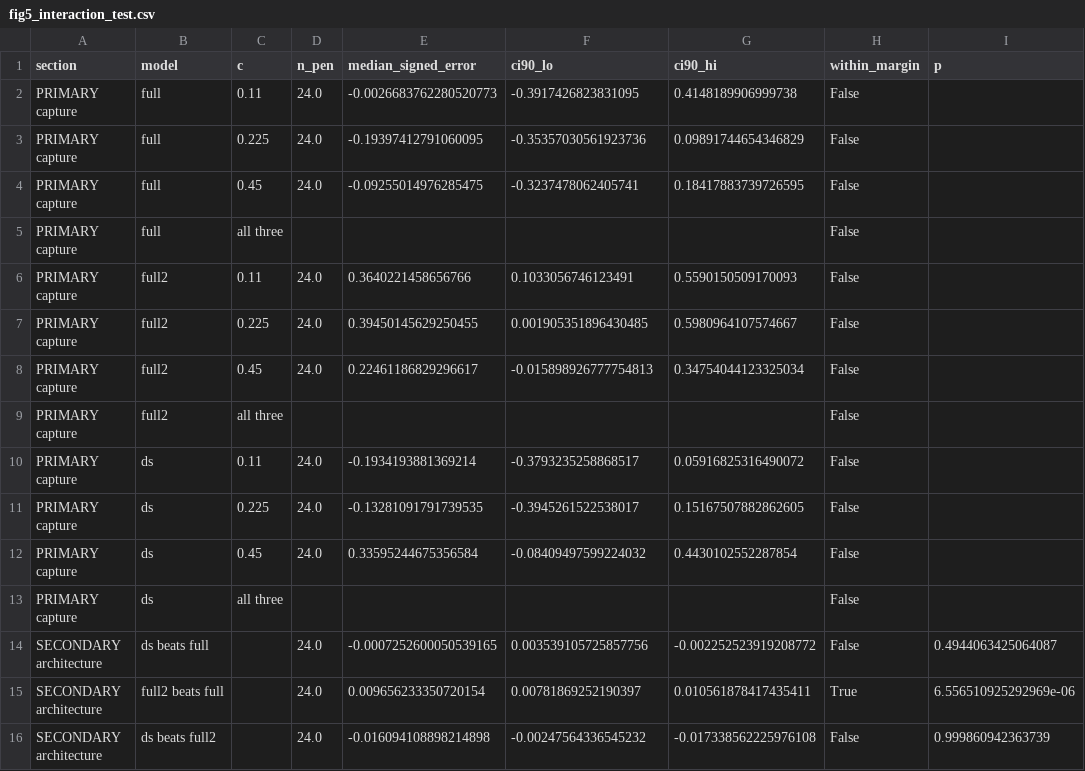
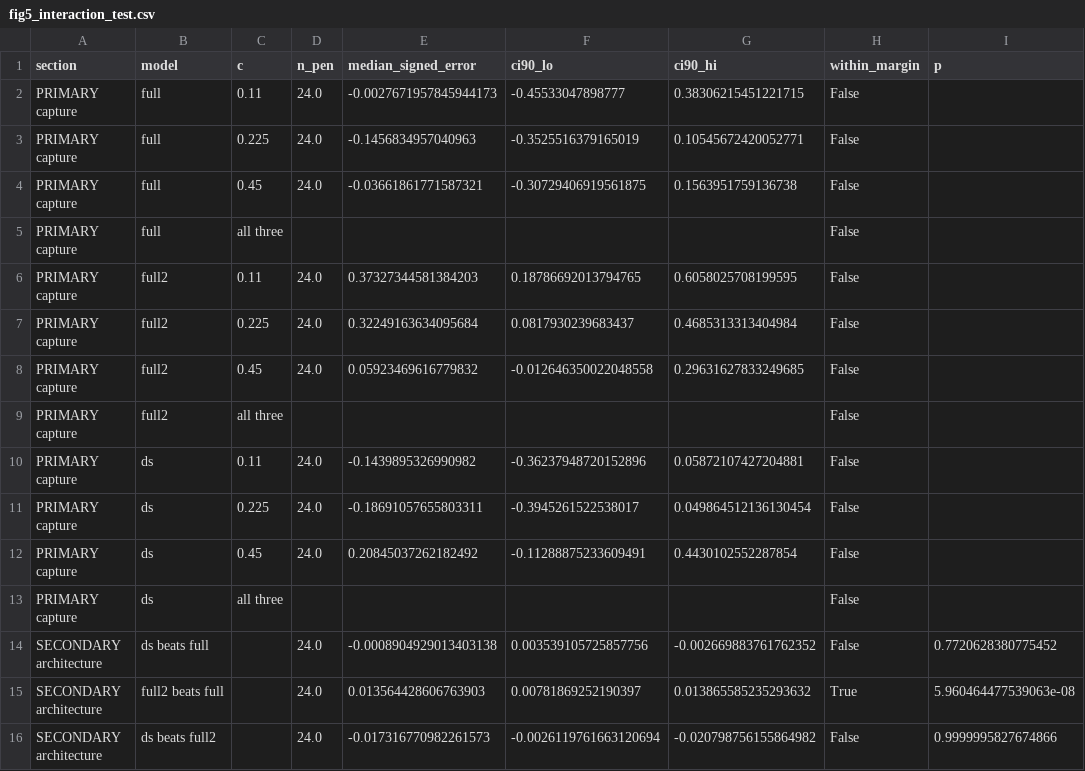
Before and after one commit to bmitchell1092/v1-laminar-binocular, a CSV file: docs/qc/fig5_interaction_test.csv, drawn as a sheet.

```diff
--- a/docs/qc/fig5_interaction_test.csv
+++ b/docs/qc/fig5_interaction_test.csv
@@ -1,16 +1,16 @@
 section,model,c,n_pen,median_signed_error,ci90_lo,ci90_hi,within_margin,p
-PRIMARY capture,full,0.11,24.0,-0.0026683762280520773,-0.3917426823831095,0.4148189906999738,False,
-PRIMARY capture,full,0.225,24.0,-0.19397412791060095,-0.35357030561923736,0.09891744654346829,False,
-PRIMARY capture,full,0.45,24.0,-0.09255014976285475,-0.3237478062405741,0.18417883739726595,False,
+PRIMARY capture,full,0.11,24.0,-0.0027671957845944173,-0.45533047898777,0.38306215451221715,False,
+PRIMARY capture,full,0.225,24.0,-0.1456834957040963,-0.3525516379165019,0.10545672420052771,False,
+PRIMARY capture,full,0.45,24.0,-0.03661861771587321,-0.30729406919561875,0.1563951759136738,False,
 PRIMARY capture,full,all three,,,,,False,
-PRIMARY capture,full2,0.11,24.0,0.3640221458656766,0.1033056746123491,0.5590150509170093,False,
-PRIMARY capture,full2,0.225,24.0,0.39450145629250455,0.001905351896430485,0.5980964107574667,False,
-PRIMARY capture,full2,0.45,24.0,0.22461186829296617,-0.015898926777754813,0.34754044123325034,False,
+PRIMARY capture,full2,0.11,24.0,0.37327344581384203,0.18786692013794765,0.6058025708199595,False,
+PRIMARY capture,full2,0.225,24.0,0.32249163634095684,0.0817930239683437,0.4685313313404984,False,
+PRIMARY capture,full2,0.45,24.0,0.05923469616779832,-0.012646350022048558,0.29631627833249685,False,
 PRIMARY capture,full2,all three,,,,,False,
-PRIMARY capture,ds,0.11,24.0,-0.1934193881369214,-0.3793235258868517,0.05916825316490072,False,
-PRIMARY capture,ds,0.225,24.0,-0.13281091791739535,-0.3945261522538017,0.15167507882862605,False,
-PRIMARY capture,ds,0.45,24.0,0.33595244675356584,-0.08409497599224032,0.4430102552287854,False,
+PRIMARY capture,ds,0.11,24.0,-0.1439895326990982,-0.36237948720152896,0.05872107427204881,False,
+PRIMARY capture,ds,0.225,24.0,-0.18691057655803311,-0.3945261522538017,0.049864512136130454,False,
+PRIMARY capture,ds,0.45,24.0,0.20845037262182492,-0.11288875233609491,0.4430102552287854,False,
 PRIMARY capture,ds,all three,,,,,False,
-SECONDARY architecture,ds beats full,,24.0,-0.0007252600050539165,0.003539105725857756,-0.002252523919208772,False,0.4944063425064087
-SECONDARY architecture,full2 beats full,,24.0,0.009656233350720154,0.00781869252190397,0.010561878417435411,True,6.556510925292969e-06
-SECONDARY architecture,ds beats full2,,24.0,-0.016094108898214898,-0.00247564336545232,-0.017338562225976108,False,0.999860942363739
+SECONDARY architecture,ds beats full,,24.0,-0.0008904929013403138,0.003539105725857756,-0.002669883761762352,False,0.7720628380775452
+SECONDARY architecture,full2 beats full,,24.0,0.013564428606763903,0.00781869252190397,0.013865585235293632,True,5.960464477539063e-08
+SECONDARY architecture,ds beats full2,,24.0,-0.017316770982261573,-0.0026119761663120694,-0.020798756155864982,False,0.9999995827674866
```
Also changed, not shown: docs/qc/fig5_L_check.csv, docs/qc/fig5_channel_test.csv, 4 other files.
